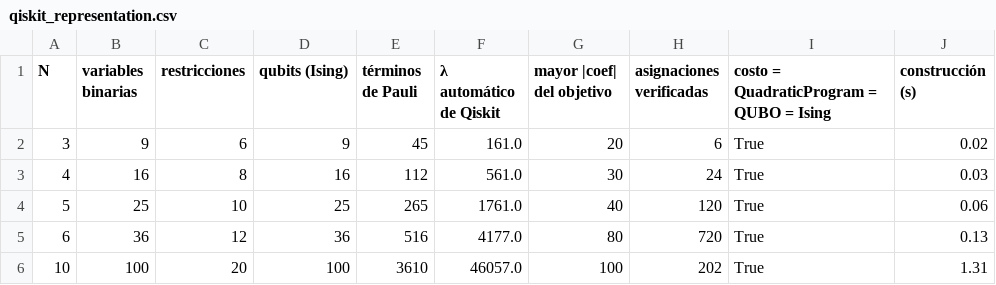
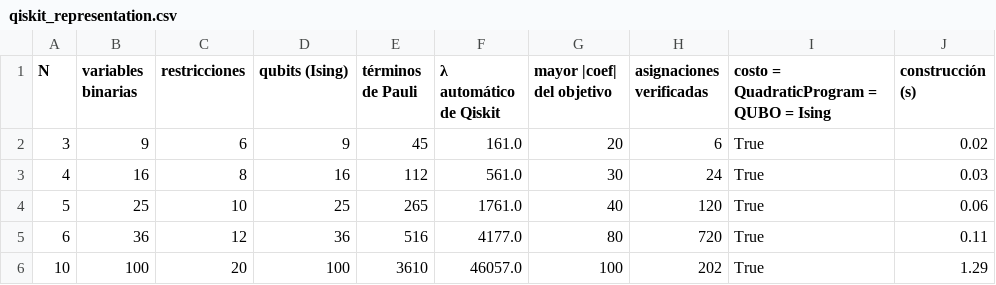
Before and after one commit to rodnm/hackathon-qiskit-fall-fest-2026, a CSV file: docs/eda/qiskit_representation.csv, drawn as a sheet.

Commit message:
Package the data for the team and document it in the README
Models and the app need the same verified numbers, so the notebook now writes a single
data/processed/qap10_summary.json (matrices, gate layout, optimal assignments for
N = 2..10, gap and saving references, Qiskit sizes) and a test checks it against the
instance and the challenge's gap formula. The README explains where F and D come from,
the cost and gap conventions, and how to rebuild every data artifact.

```diff
--- a/docs/eda/qiskit_representation.csv
+++ b/docs/eda/qiskit_representation.csv
@@ -4,3 +4,3 @@ N,variables binarias,restricciones,qubits (Ising),términos de Pauli,λ automát
 5,25,10,25,265,1761.0,40,120,True,0.06
-6,36,12,36,516,4177.0,80,720,True,0.13
-10,100,20,100,3610,46057.0,100,202,True,1.31
+6,36,12,36,516,4177.0,80,720,True,0.11
+10,100,20,100,3610,46057.0,100,202,True,1.29
```
Also changed, not shown: 4 other files.
